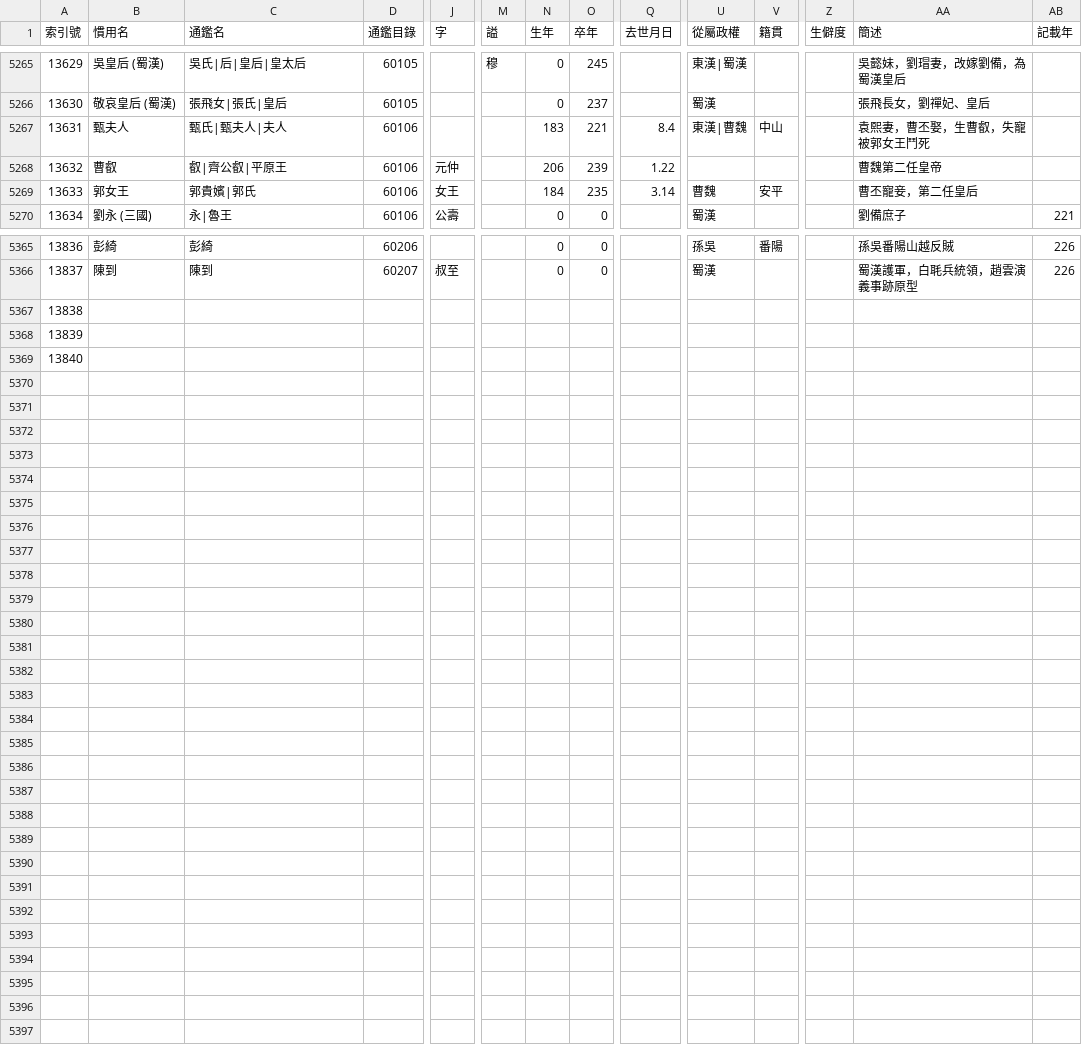
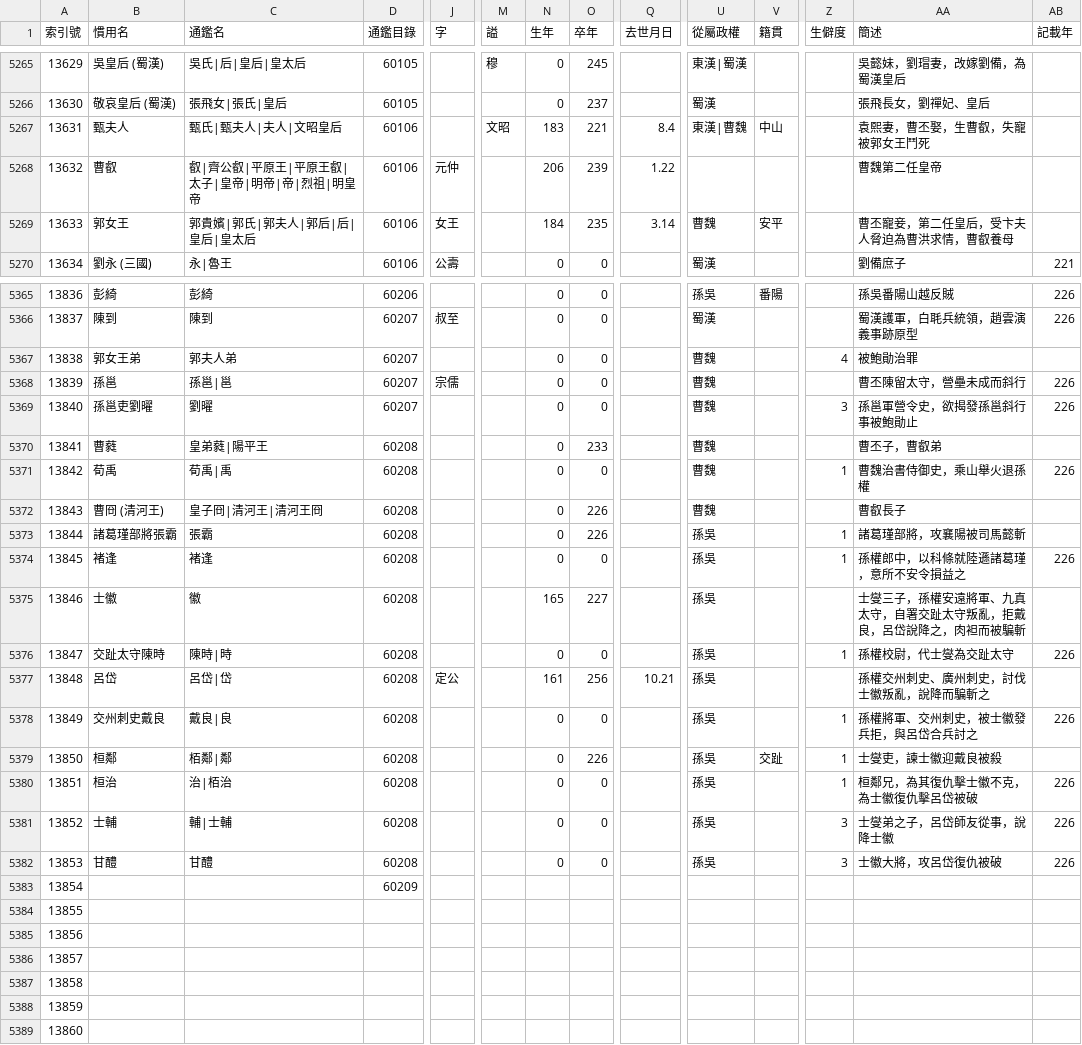
Before and after one commit to gamefang/zizhitongjian, a CSV file: 1_主要數據/人物總表.csv, drawn as a sheet; only a part is shown, gaps mark what is left out; addresses are those after the commit; rows hold the shown columns only; the diff covers the shown part only; the diff names each change by its address in the sheet, - before the commit and + after, or states it on an @@ line.

```diff
--- a/1_主要數據/人物總表.csv
+++ b/1_主要數據/人物總表.csv
-C5267 (通鑑名): 甄氏|甄夫人|夫人
+C5267 (通鑑名): 甄氏|甄夫人|夫人|文昭皇后
-M5267 (謚): (empty)
+M5267 (謚): 文昭
-C5268 (通鑑名): 叡|齊公叡|平原王
+C5268 (通鑑名): 叡|齊公叡|平原王|平原王叡|太子|皇帝|明帝|帝|烈祖|明皇帝
-C5269 (通鑑名): 郭貴嬪|郭氏
+C5269 (通鑑名): 郭貴嬪|郭氏|郭夫人|郭后|后|皇后|皇太后
-AA5269 (簡述): 曹丕寵妾，第二任皇后
+AA5269 (簡述): 曹丕寵妾，第二任皇后，受卞夫人脅迫為曹洪求情，曹叡養母
+row 5367: 13838 | 郭女王弟 | 郭夫人弟 | 60207 |  |  | 0 | 0 |  | 曹魏 |  | 4 | 被鮑勛治罪
+row 5368: 13839 | 孫邕 | 孫邕|邕 | 60207 | 宗儒 |  | 0 | 0 |  | 曹魏 |  |  | 曹丕陳留太守，營壘未成而斜行 | 226
+row 5369: 13840 | 孫邕吏劉曜 | 劉曜 | 60207 |  |  | 0 | 0 |  | 曹魏 |  | 3 | 孫邕軍營令史，欲揭發孫邕斜行事被鮑勛止 | 226
+row 5370: 13841 | 曹蕤 | 皇弟蕤|陽平王 | 60208 |  |  | 0 | 233 |  | 曹魏 |  |  | 曹丕子，曹叡弟
+row 5371: 13842 | 荀禹 | 荀禹|禹 | 60208 |  |  | 0 | 0 |  | 曹魏 |  | 1 | 曹魏治書侍御史，乘山舉火退孫權 | 226
+row 5372: 13843 | 曹冏 (清河王) | 皇子冏|清河王|清河王冏 | 60208 |  |  | 0 | 226 |  | 曹魏 |  |  | 曹叡長子
+row 5373: 13844 | 諸葛瑾部將張霸 | 張霸 | 60208 |  |  | 0 | 226 |  | 孫吳 |  | 1 | 諸葛瑾部將，攻襄陽被司馬懿斬
+row 5374: 13845 | 褚逢 | 褚逢 | 60208 |  |  | 0 | 0 |  | 孫吳 |  | 1 | 孫權郎中，以科條就陸遜諸葛瑾，意所不安令損益之 | 226
+row 5375: 13846 | 士徽 | 徽 | 60208 |  |  | 165 | 227 |  | 孫吳 |  |  | 士燮三子，孫權安遠將軍、九真太守，自署交趾太守叛亂，拒戴良，呂岱說降之，肉袒而被騙斬
+row 5376: 13847 | 交趾太守陳時 | 陳時|時 | 60208 |  |  | 0 | 0 |  | 孫吳 |  | 1 | 孫權校尉，代士燮為交趾太守 | 226
+row 5377: 13848 | 呂岱 | 呂岱|岱 | 60208 | 定公 |  | 161 | 256 | 10.21 | 孫吳 |  |  | 孫權交州刺史、廣州刺史，討伐士徽叛亂，說降而騙斬之
+row 5378: 13849 | 交州刺史戴良 | 戴良|良 | 60208 |  |  | 0 | 0 |  | 孫吳 |  | 1 | 孫權將軍、交州刺史，被士徽發兵拒，與呂岱合兵討之 | 226
+row 5379: 13850 | 桓鄰 | 栢鄰|鄰 | 60208 |  |  | 0 | 226 |  | 孫吳 | 交趾 | 1 | 士燮吏，諫士徽迎戴良被殺
+row 5380: 13851 | 桓治 | 治|栢治 | 60208 |  |  | 0 | 0 |  | 孫吳 |  | 1 | 桓鄰兄，為其復仇擊士徽不克，為士徽復仇擊呂岱被破 | 226
+row 5381: 13852 | 士輔 | 輔|士輔 | 60208 |  |  | 0 | 0 |  | 孫吳 |  | 3 | 士燮弟之子，呂岱師友從事，說降士徽 | 226
+row 5382: 13853 | 甘醴 | 甘醴 | 60208 |  |  | 0 | 0 |  | 孫吳 |  | 3 | 士徽大將，攻呂岱復仇被破 | 226
+row 5383: 13854 |  |  | 60209
+row 5384: 13855
+row 5385: 13856
+row 5386: 13857
@@ column A (索引號) renumbered from row 5387 down @@
```
Also changed, not shown: 20 edited cells elsewhere in this file, 1_主要數據/通鑑目錄.csv, 2 other files.
